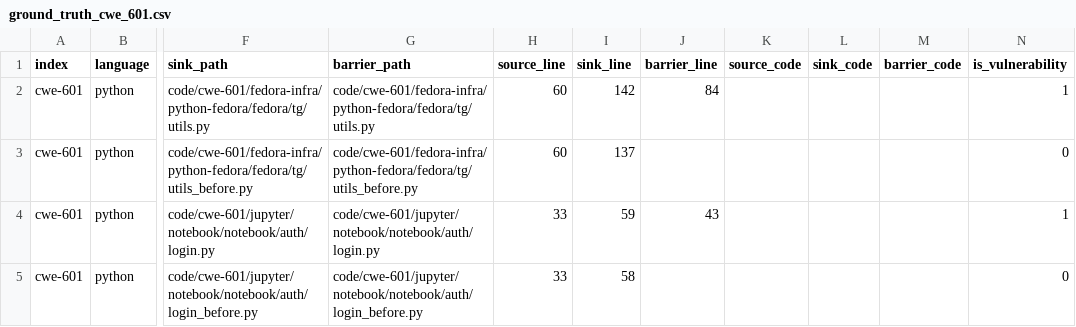
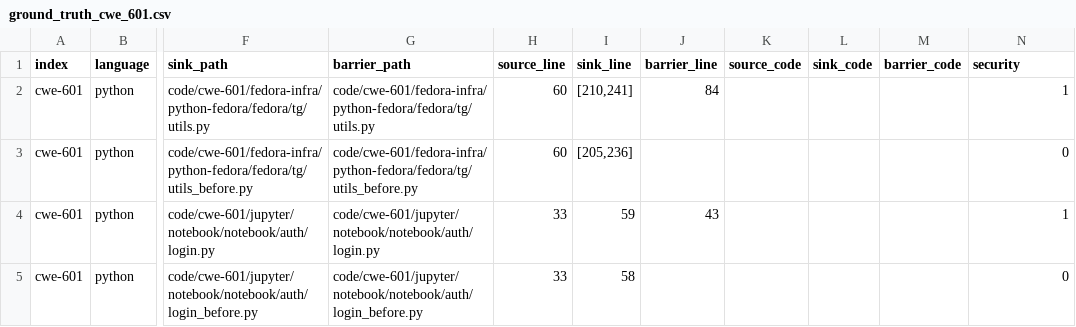
Before and after one commit to GuoLan-Fruket/ReposVulData, a CSV file: ground_truth_cwe_601.csv, drawn as a sheet; only a part is shown, gaps mark what is left out; the diff covers the shown part only; the diff names each change by its address in the sheet, - before the commit and + after, or states it on an @@ line.

```diff
--- a/ground_truth_cwe_601.csv
+++ b/ground_truth_cwe_601.csv
-N1: is_vulnerability
+N1: security
-I2 (sink_line): 142
+I2 (sink_line): [210,241]
-I3 (sink_line): 137
+I3 (sink_line): [205,236]
```
Also changed, not shown: 4 removed rows and 6 edited cells elsewhere in this file, ground_truth_cwe_22.csv, ground_truth_cwe_74.csv, 15 other files.
